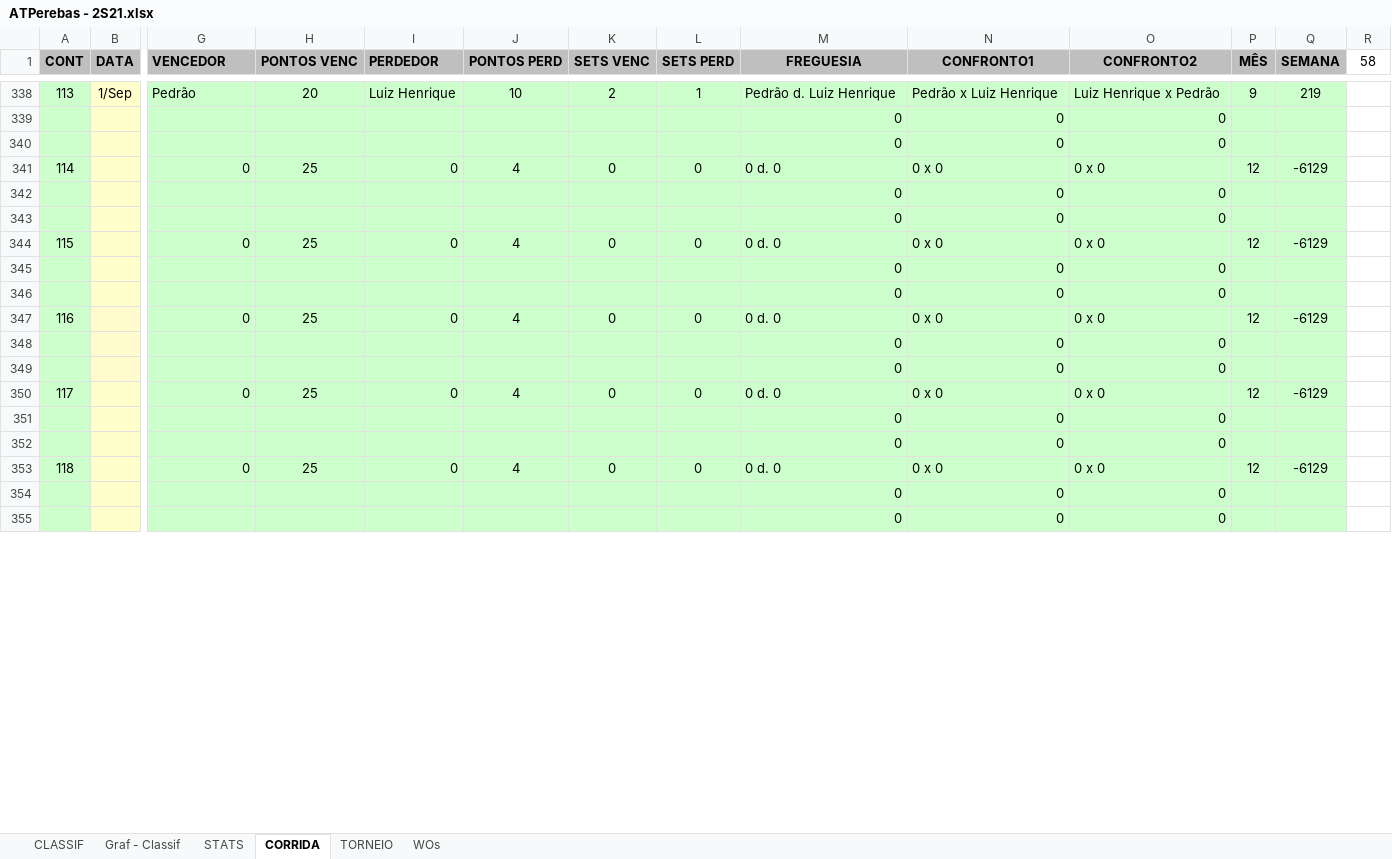
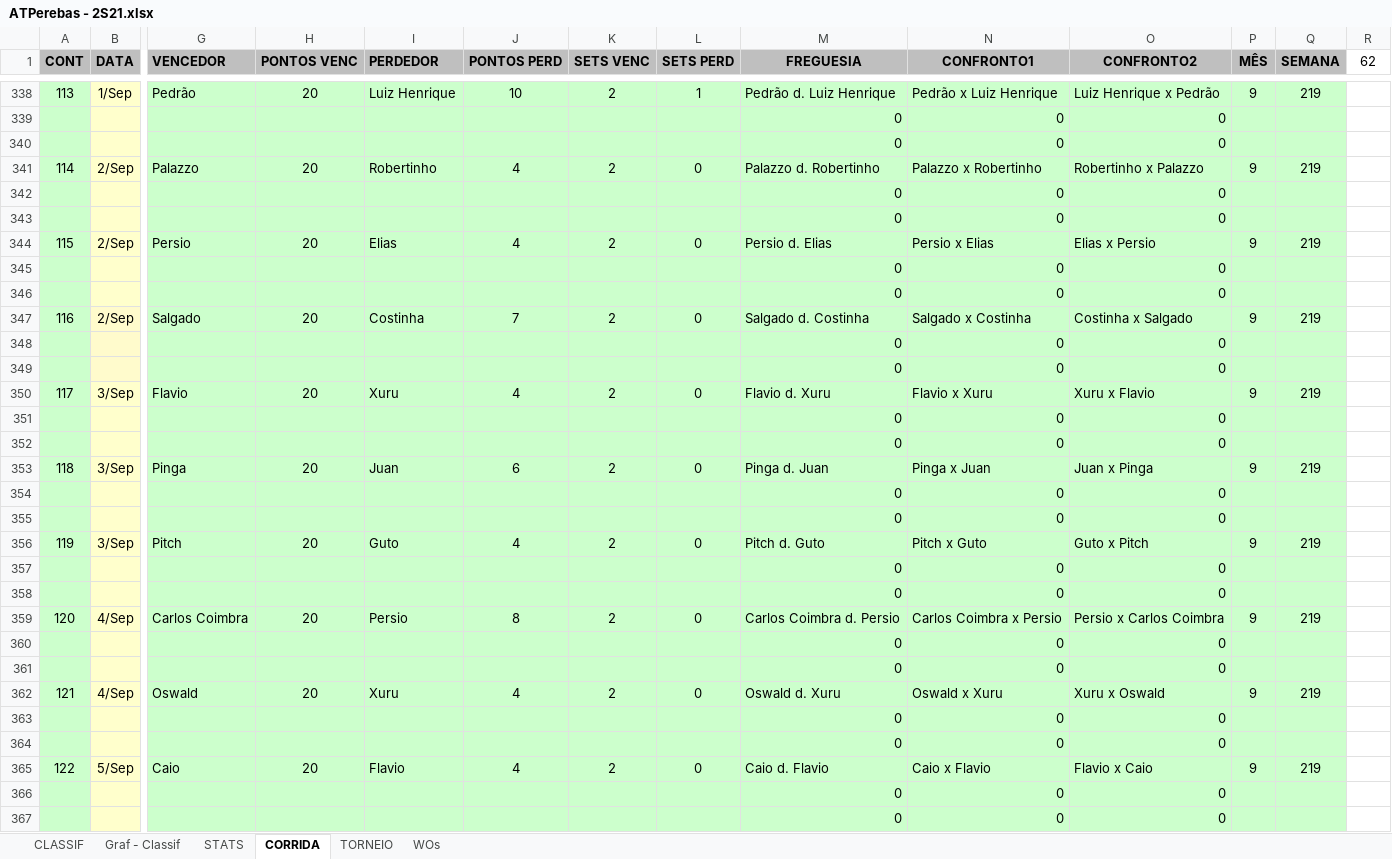
Before and after one commit to juanper/ATPerebas, an Excel workbook: ATPerebas - 2S21.xlsx, sheet CORRIDA, drawn as a sheet; only a part is shown, gaps mark what is left out; the shorter side is filled out with more unchanged rows; values as stored, in another font and other column widths than the file's, no borders; charts and pictures not drawn; removed rows and columns are numbered as before the commit, all else as after; rows hold the shown columns only; the diff covers the shown part only; the diff names each change by its address in the sheet, - before the commit and + after, or states it on an @@ line.

```diff
--- a/ATPerebas - 2S21.xlsx (sheet CORRIDA)
+++ b/ATPerebas - 2S21.xlsx (sheet CORRIDA)
-R1: 58
+R1: 62
-row 341: 114 |  | 0 | 25 | 0 | 4 | 0 | 0 | 0 d. 0 | 0 x 0 | 0 x 0 | 12 | -6129
+row 341: 114 | 2/Sep | Palazzo | 20 | Robertinho | 4 | 2 | 0 | Palazzo d. Robertinho | Palazzo x Robertinho | Robertinho x Palazzo | 9 | 219
+row 342:  |  |  |  |  |  |  |  | 0 | 0 | 0
+row 344: 115 | 2/Sep | Persio | 20 | Elias | 4 | 2 | 0 | Persio d. Elias | Persio x Elias | Elias x Persio | 9 | 219
+row 345:  |  |  |  |  |  |  |  | 0 | 0 | 0
-row 344: 115 |  | 0 | 25 | 0 | 4 | 0 | 0 | 0 d. 0 | 0 x 0 | 0 x 0 | 12 | -6129
+row 347: 116 | 2/Sep | Salgado | 20 | Costinha | 7 | 2 | 0 | Salgado d. Costinha | Salgado x Costinha | Costinha x Salgado | 9 | 219
+row 348:  |  |  |  |  |  |  |  | 0 | 0 | 0
+row 350: 117 | 3/Sep | Flavio | 20 | Xuru | 4 | 2 | 0 | Flavio d. Xuru | Flavio x Xuru | Xuru x Flavio | 9 | 219
+row 351:  |  |  |  |  |  |  |  | 0 | 0 | 0
-row 347: 116 |  | 0 | 25 | 0 | 4 | 0 | 0 | 0 d. 0 | 0 x 0 | 0 x 0 | 12 | -6129
+row 353: 118 | 3/Sep | Pinga | 20 | Juan | 6 | 2 | 0 | Pinga d. Juan | Pinga x Juan | Juan x Pinga | 9 | 219
+row 354:  |  |  |  |  |  |  |  | 0 | 0 | 0
+row 356: 119 | 3/Sep | Pitch | 20 | Guto | 4 | 2 | 0 | Pitch d. Guto | Pitch x Guto | Guto x Pitch | 9 | 219
+row 357:  |  |  |  |  |  |  |  | 0 | 0 | 0
-row 350: 117 |  | 0 | 25 | 0 | 4 | 0 | 0 | 0 d. 0 | 0 x 0 | 0 x 0 | 12 | -6129
+row 359: 120 | 4/Sep | Carlos Coimbra | 20 | Persio | 8 | 2 | 0 | Carlos Coimbra d. Persio | Carlos Coimbra x Persio | Persio x Carlos Coimbra | 9 | 219
+row 360:  |  |  |  |  |  |  |  | 0 | 0 | 0
+row 362: 121 | 4/Sep | Oswald | 20 | Xuru | 4 | 2 | 0 | Oswald d. Xuru | Oswald x Xuru | Xuru x Oswald | 9 | 219
+row 363:  |  |  |  |  |  |  |  | 0 | 0 | 0
-row 353: 118 |  | 0 | 25 | 0 | 4 | 0 | 0 | 0 d. 0 | 0 x 0 | 0 x 0 | 12 | -6129
+row 365: 122 | 5/Sep | Caio | 20 | Flavio | 4 | 2 | 0 | Caio d. Flavio | Caio x Flavio | Flavio x Caio | 9 | 219
+row 366:  |  |  |  |  |  |  |  | 0 | 0 | 0
```
Also changed, not shown: 7 added rows and 20 removed rows elsewhere in this sheet, sheet CLASSIF, sheet STATS, sheet WOs, charts or pictures, 12 other files.
